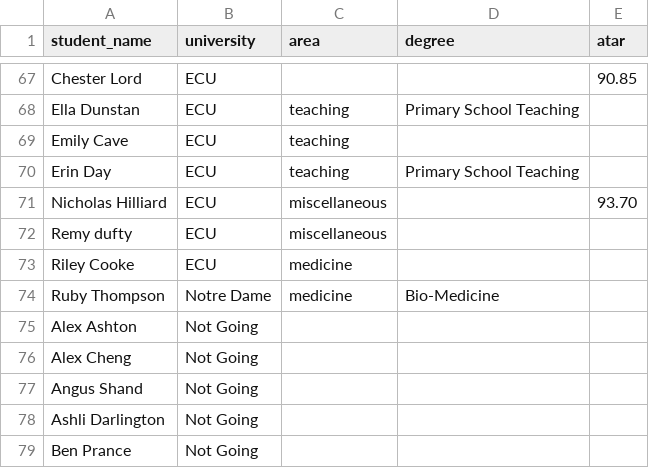
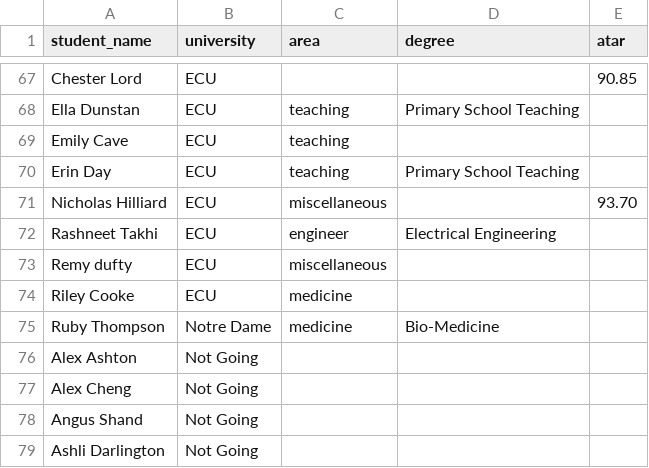
Before and after one commit to LeoTimmins/LeoTimmins.github.io, a CSV file: data/students.csv, drawn as a sheet; only a part is shown, gaps mark what is left out; the shorter side is filled out with more unchanged rows; the diff names each change by its address in the sheet, - before the commit and + after, or states it on an @@ line.

Commit message:
Update students.csv

```diff
--- a/data/students.csv
+++ b/data/students.csv
+row 72: Rashneet Takhi | ECU | engineer | Electrical Engineering
```
